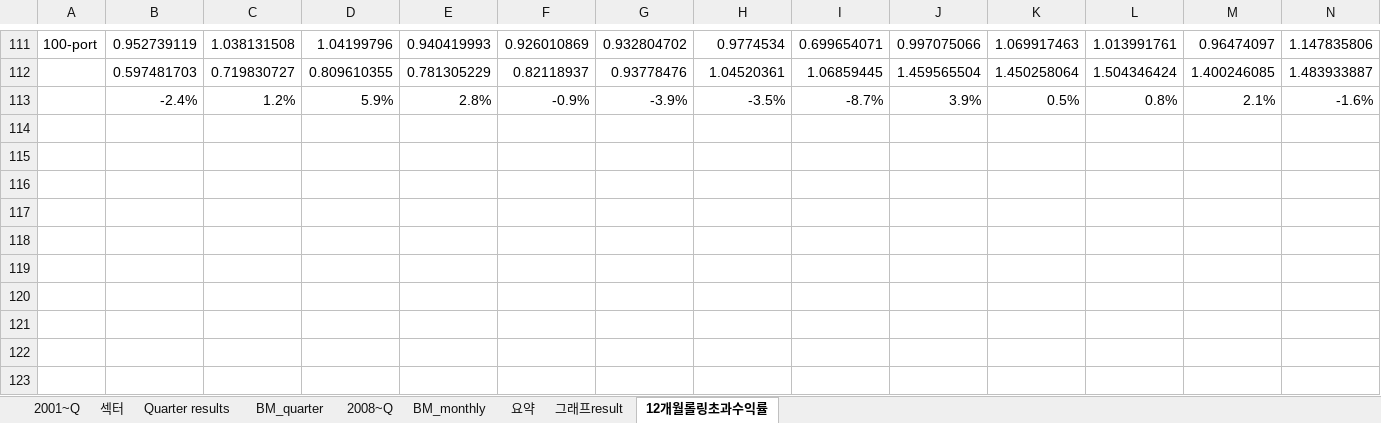
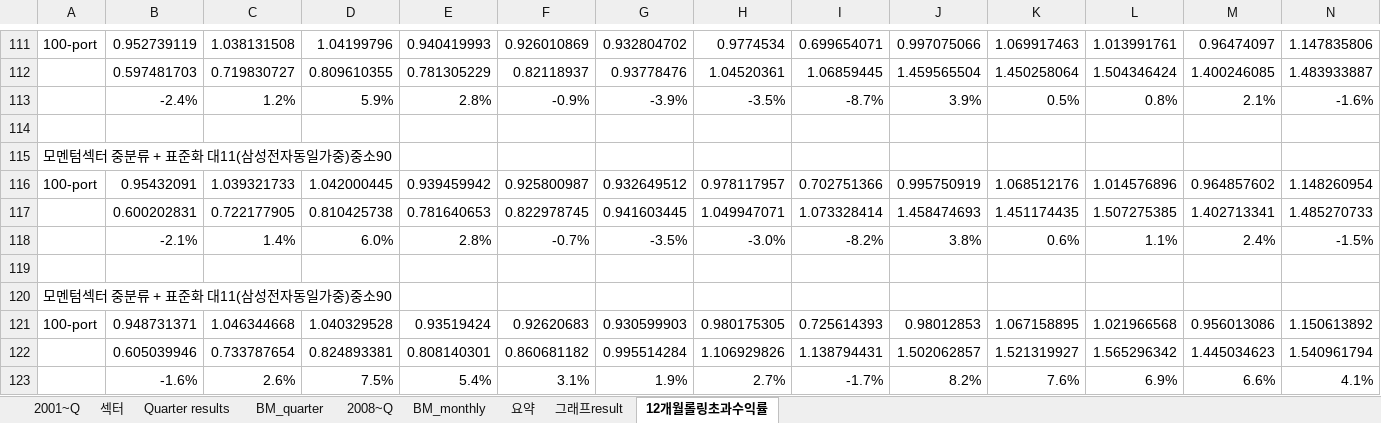
Before and after one commit to lshlsh135/GIT, an Excel workbook: msci/200103~201612(25811월말 리밸런싱)/kospi+kosdaq(종목수 다를때 비교).xlsm, sheet 12개월롤링초과수익률, drawn as a sheet; only a part is shown, gaps mark what is left out; values as stored, in another font and other column widths than the file's, no borders; charts and pictures not drawn; rows hold the shown columns only; the diff names each change by its address in the sheet, - before the commit and + after, or states it on an @@ line.

```diff
--- a/msci/200103~201612(25811월말 리밸런싱)/kospi+kosdaq(종목수 다를때 비교).xlsm (sheet 12개월롤링초과수익률)
+++ b/msci/200103~201612(25811월말 리밸런싱)/kospi+kosdaq(종목수 다를때 비교).xlsm (sheet 12개월롤링초과수익률)
+row 114: (empty)
+row 115: 모멘텀섹터 중분류 + 표준화 대11(삼성전자동일가중)중소90
+row 116: 100-port | 0.95432091 | 1.039321733 | 1.042000445 | 0.939459942 | 0.925800987 | 0.932649512 | 0.978117957 | 0.702751366 | 0.995750919 | 1.068512176 | 1.014576896 | 0.964857602 | 1.148260954
+row 117:  | 0.600202831 | 0.722177905 | 0.810425738 | 0.781640653 | 0.822978745 | 0.941603445 | 1.049947071 | 1.073328414 | 1.458474693 | 1.451174435 | 1.507275385 | 1.402713341 | 1.485270733
+row 118:  | -2.1% | 1.4% | 6.0% | 2.8% | -0.7% | -3.5% | -3.0% | -8.2% | 3.8% | 0.6% | 1.1% | 2.4% | -1.5%
+row 119: (empty)
+row 120: 모멘텀섹터 중분류 + 표준화 대11(삼성전자동일가중)중소90
+row 121: 100-port | 0.948731371 | 1.046344668 | 1.040329528 | 0.93519424 | 0.92620683 | 0.930599903 | 0.980175305 | 0.725614393 | 0.98012853 | 1.067158895 | 1.021966568 | 0.956013086 | 1.150613892
+row 122:  | 0.605039946 | 0.733787654 | 0.824893381 | 0.808140301 | 0.860681182 | 0.995514284 | 1.106929826 | 1.138794431 | 1.502062857 | 1.521319927 | 1.565296342 | 1.445034623 | 1.540961794
+row 123:  | -1.6% | 2.6% | 7.5% | 5.4% | 3.1% | 1.9% | 2.7% | -1.7% | 8.2% | 7.6% | 6.9% | 6.6% | 4.1%
```
Also changed, not shown: sheet 2001~Q, charts or pictures, 2 other files.
